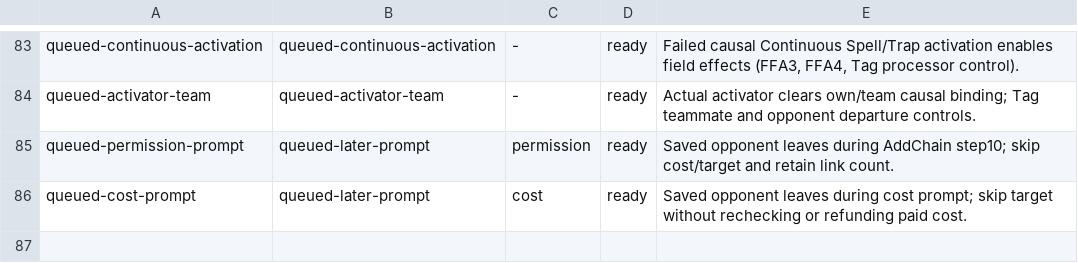
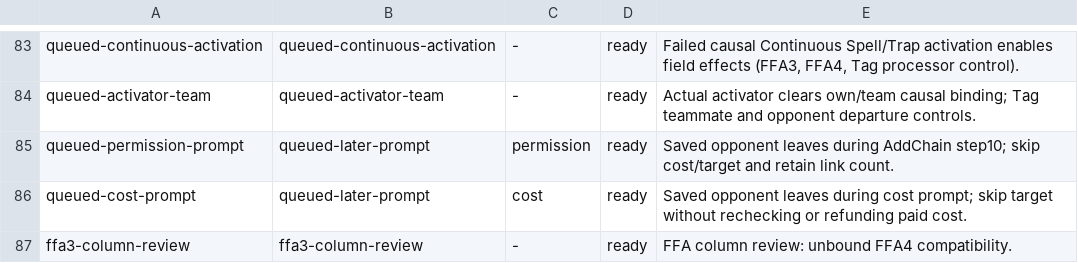
Before and after one commit to DuelingDomain/yugioh-bot, a TSV file: packages/duel-server/scripts/native/checks/checks.tsv, drawn as a sheet; only a part is shown, gaps mark what is left out; the diff names each change by its address in the sheet, - before the commit and + after, or states it on an @@ line.

```diff
--- a/packages/duel-server/scripts/native/checks/checks.tsv
+++ b/packages/duel-server/scripts/native/checks/checks.tsv
+row 87: ffa3-column-review | ffa3-column-review | - | ready | FFA column review: unbound FFA4 compatibility.
```
Also changed, not shown: 2 other files.
